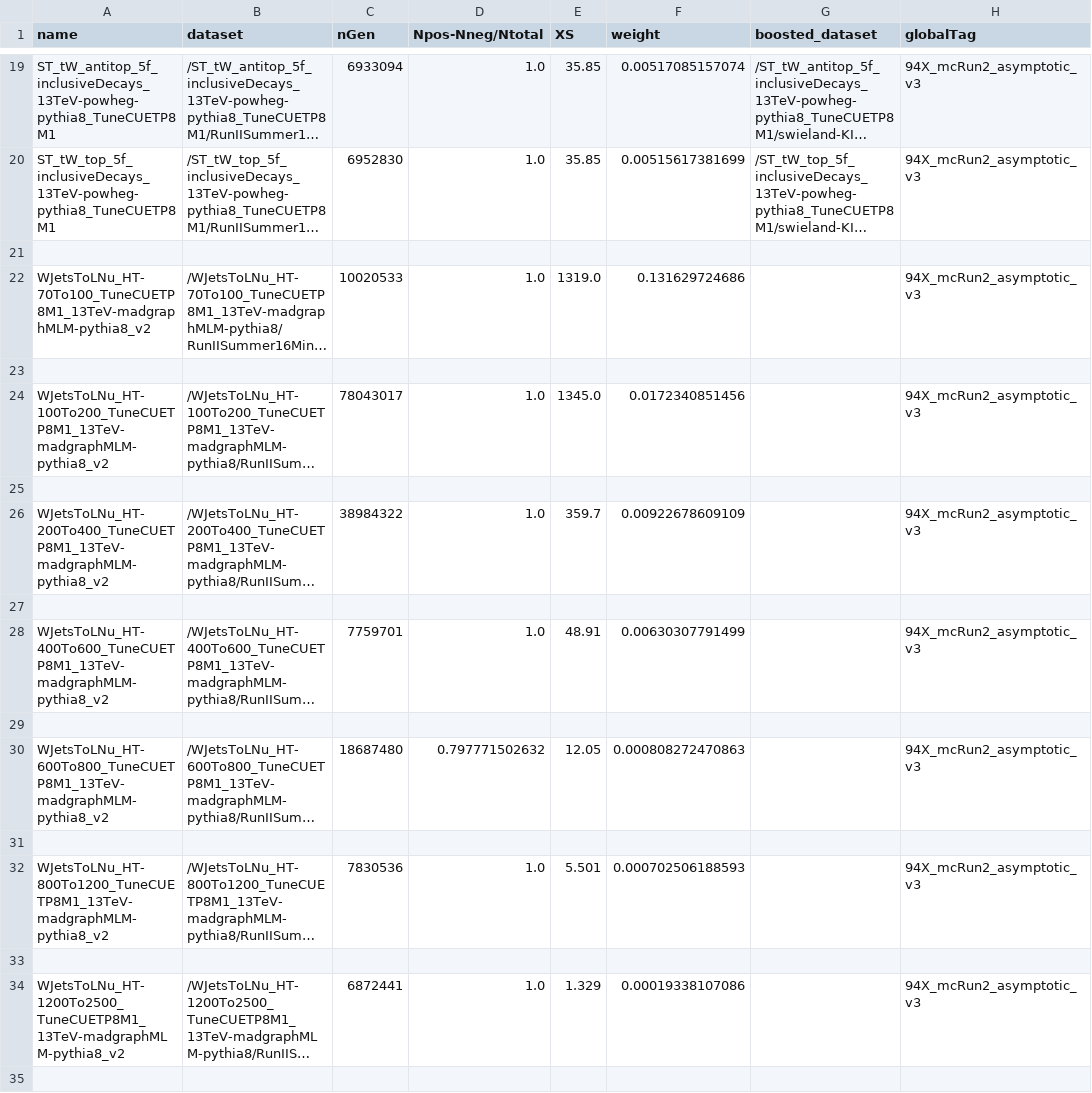
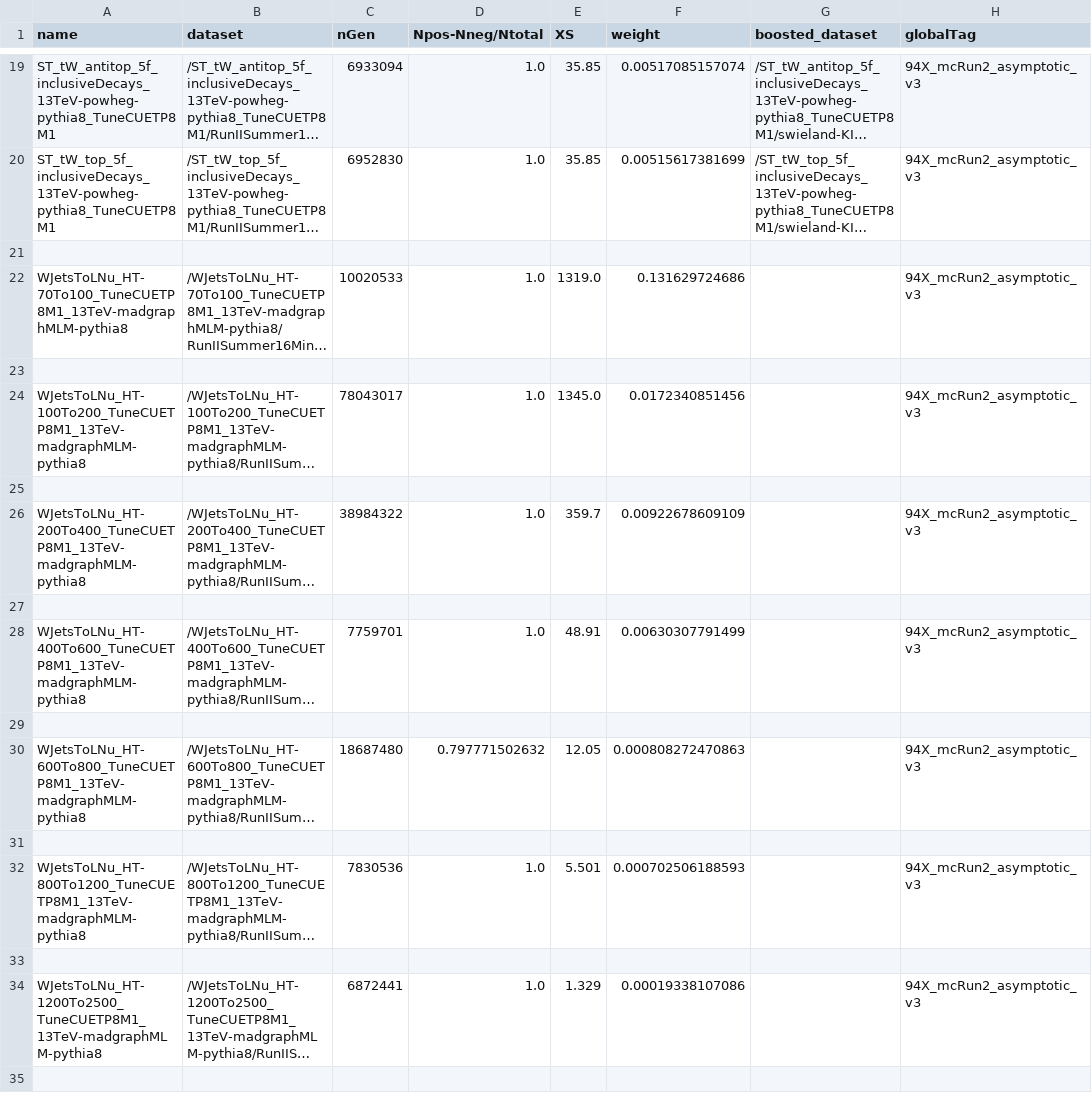
Before and after one commit to kit-cn-cms/BoostedAnalyzer_runscripts_NAF, a CSV file: auto_samples_datasets_legacy_2016.csv, drawn as a sheet; only a part is shown, gaps mark what is left out; long unchanged cells end in …; the diff covers the shown part only; the diff names each change by its address in the sheet, - before the commit and + after, or states it on an @@ line.

Commit message:
correct 2016 sample list

```diff
--- a/auto_samples_datasets_legacy_2016.csv
+++ b/auto_samples_datasets_legacy_2016.csv
-A22 (name): WJetsToLNu_HT-70To100_TuneCUETP8M1_13TeV-madgraphMLM-pythia8_v2
+A22 (name): WJetsToLNu_HT-70To100_TuneCUETP8M1_13TeV-madgraphMLM-pythia8
-A24 (name): WJetsToLNu_HT-100To200_TuneCUETP8M1_13TeV-madgraphMLM-pythia8_v2
+A24 (name): WJetsToLNu_HT-100To200_TuneCUETP8M1_13TeV-madgraphMLM-pythia8
-A26 (name): WJetsToLNu_HT-200To400_TuneCUETP8M1_13TeV-madgraphMLM-pythia8_v2
+A26 (name): WJetsToLNu_HT-200To400_TuneCUETP8M1_13TeV-madgraphMLM-pythia8
-A28 (name): WJetsToLNu_HT-400To600_TuneCUETP8M1_13TeV-madgraphMLM-pythia8_v2
+A28 (name): WJetsToLNu_HT-400To600_TuneCUETP8M1_13TeV-madgraphMLM-pythia8
-A30 (name): WJetsToLNu_HT-600To800_TuneCUETP8M1_13TeV-madgraphMLM-pythia8_v2
+A30 (name): WJetsToLNu_HT-600To800_TuneCUETP8M1_13TeV-madgraphMLM-pythia8
-A32 (name): WJetsToLNu_HT-800To1200_TuneCUETP8M1_13TeV-madgraphMLM-pythia8_v2
+A32 (name): WJetsToLNu_HT-800To1200_TuneCUETP8M1_13TeV-madgraphMLM-pythia8
-A34 (name): WJetsToLNu_HT-1200To2500_TuneCUETP8M1_13TeV-madgraphMLM-pythia8_v2
+A34 (name): WJetsToLNu_HT-1200To2500_TuneCUETP8M1_13TeV-madgraphMLM-pythia8
```
Also changed, not shown: 29 edited cells elsewhere in this file.
